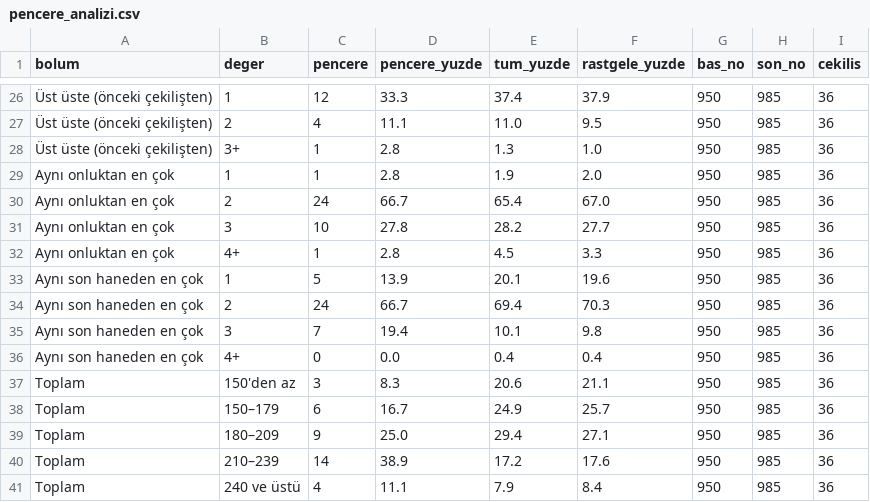
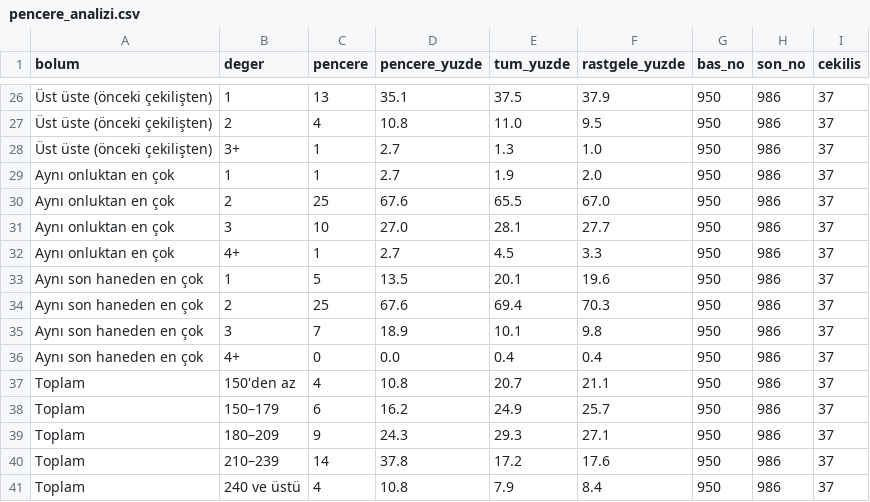
Before and after one commit to murattksz-hue/Super-Loto, a CSV file: pencere_analizi.csv, drawn as a sheet; only a part is shown, gaps mark what is left out; the diff covers the shown part only; the diff names each change by its address in the sheet, - before the commit and + after, or states it on an @@ line.

```diff
--- a/pencere_analizi.csv
+++ b/pencere_analizi.csv
-C26 (pencere): 12
+C26 (pencere): 13
-D26 (pencere_yuzde): 33.3
+D26 (pencere_yuzde): 35.1
-E26 (tum_yuzde): 37.4
+E26 (tum_yuzde): 37.5
-H26:H41 (son_no): 985
+H26:H41 (son_no): 986
-I26:I41 (cekilis): 36
+I26:I41 (cekilis): 37
-D27 (pencere_yuzde): 11.1
+D27 (pencere_yuzde): 10.8
-D28:D29 (pencere_yuzde): 2.8
+D28:D29 (pencere_yuzde): 2.7
-C30 (pencere): 24
+C30 (pencere): 25
-D30 (pencere_yuzde): 66.7
+D30 (pencere_yuzde): 67.6
-E30 (tum_yuzde): 65.4
+E30 (tum_yuzde): 65.5
-D31 (pencere_yuzde): 27.8
+D31 (pencere_yuzde): 27.0
-E31 (tum_yuzde): 28.2
+E31 (tum_yuzde): 28.1
-D32 (pencere_yuzde): 2.8
+D32 (pencere_yuzde): 2.7
-D33 (pencere_yuzde): 13.9
+D33 (pencere_yuzde): 13.5
-C34 (pencere): 24
+C34 (pencere): 25
-D34 (pencere_yuzde): 66.7
+D34 (pencere_yuzde): 67.6
-D35 (pencere_yuzde): 19.4
+D35 (pencere_yuzde): 18.9
-C37 (pencere): 3
+C37 (pencere): 4
-D37 (pencere_yuzde): 8.3
+D37 (pencere_yuzde): 10.8
-E37 (tum_yuzde): 20.6
+E37 (tum_yuzde): 20.7
-D38 (pencere_yuzde): 16.7
+D38 (pencere_yuzde): 16.2
-D39 (pencere_yuzde): 25.0
+D39 (pencere_yuzde): 24.3
-E39 (tum_yuzde): 29.4
+E39 (tum_yuzde): 29.3
-D40 (pencere_yuzde): 38.9
+D40 (pencere_yuzde): 37.8
-D41 (pencere_yuzde): 11.1
+D41 (pencere_yuzde): 10.8
```
Also changed, not shown: 77 edited cells elsewhere in this file, dongu_karnesi.csv, kural_karnesi.csv, 6 other files.
